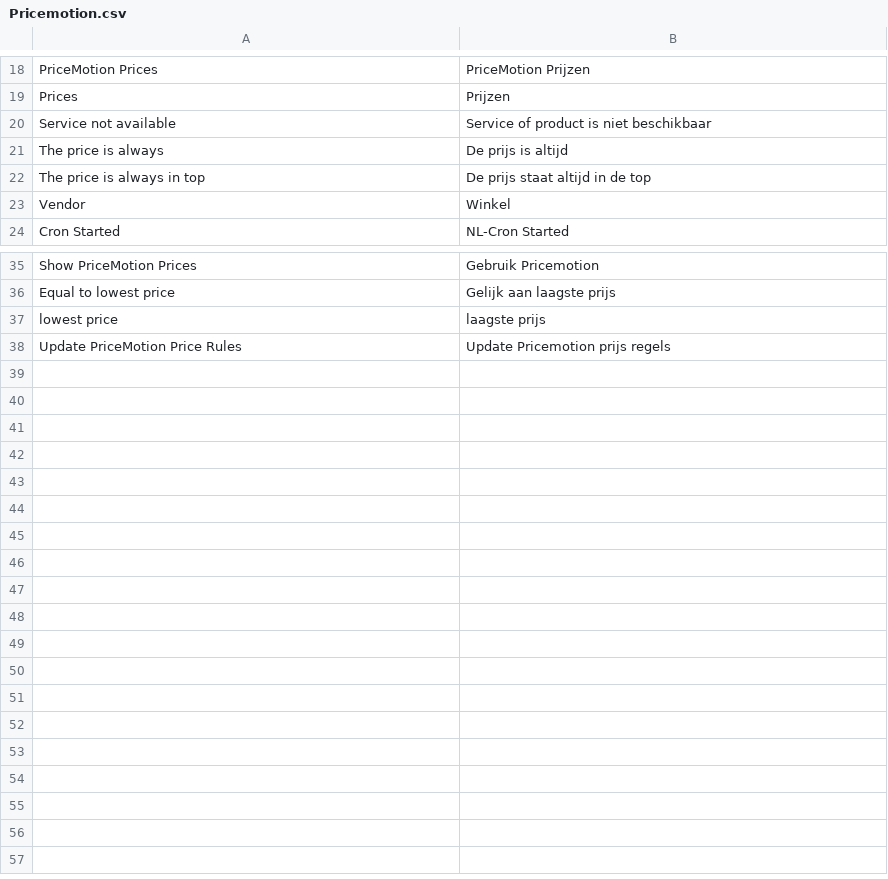
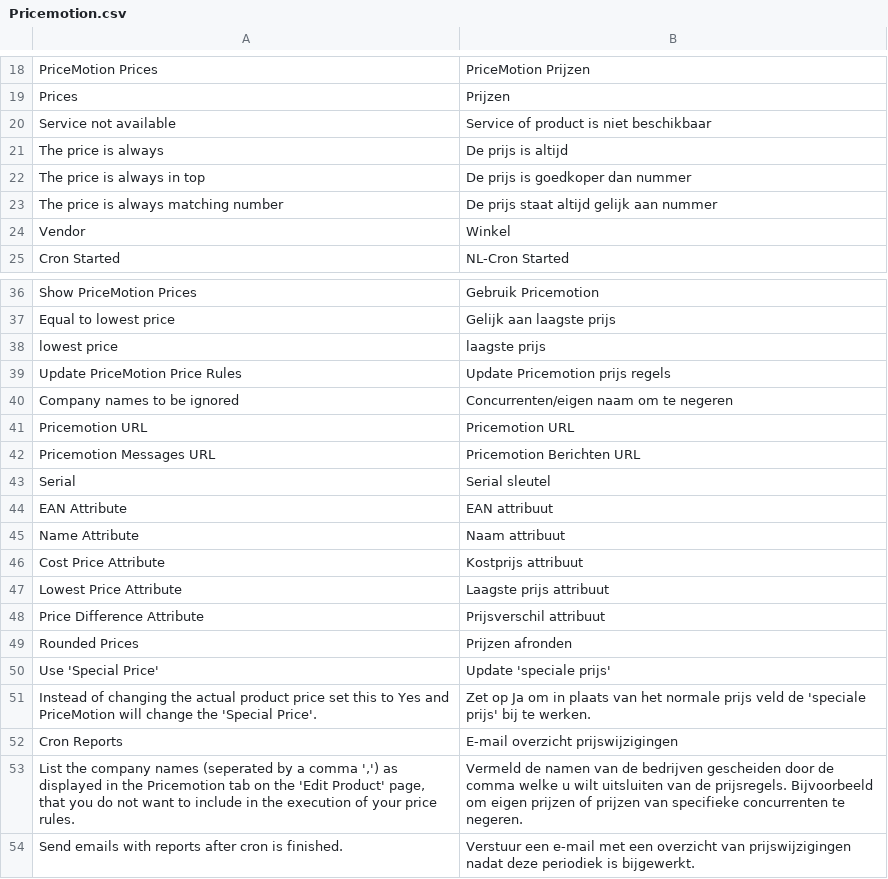
Before and after one commit to OpenMageModuleFostering/a4s_pricemotion, a CSV file: app/locale/nl_NL/Pricemotion.csv, drawn as a sheet; only a part is shown, gaps mark what is left out.

```diff
--- a/app/locale/nl_NL/Pricemotion.csv
+++ b/app/locale/nl_NL/Pricemotion.csv
@@ -21,3 +21,4 @@
 "The price is always","De prijs is altijd"
-"The price is always in top","De prijs staat altijd in de top"
+"The price is always in top","De prijs is goedkoper dan nummer"
+"The price is always matching number","De prijs staat altijd gelijk aan nummer"
 "Vendor","Winkel"
@@ -38 +39,16 @@
 "Update PriceMotion Price Rules","Update Pricemotion prijs regels"
+"Company names to be ignored","Concurrenten/eigen naam om te negeren"
+"Pricemotion URL","Pricemotion URL"
+"Pricemotion Messages URL","Pricemotion Berichten URL"
+"Serial","Serial sleutel"
+"EAN Attribute","EAN attribuut"
+"Name Attribute","Naam attribuut"
+"Cost Price Attribute","Kostprijs attribuut"
+"Lowest Price Attribute","Laagste prijs attribuut"
+"Price Difference Attribute","Prijsverschil attribuut"
+"Rounded Prices","Prijzen afronden"
+"Use 'Special Price'","Update 'speciale prijs'"
+"Instead of changing the actual product price set this to Yes and PriceMotion will change the 'Special Price'.","Zet op Ja om in plaats van het normale prijs veld de 'speciale prijs' bij te werken."
+"Cron Reports","E-mail overzicht prijswijzigingen"
+"List the company names (seperated by a comma ',') as displayed in the Pricemotion tab on the 'Edit Product' page, that you do not want to include in the execution of your price rules.","Vermeld de namen van de bedrijven gescheiden door de comma welke u wilt uitsluiten van de prijsregels. Bijvoorbeeld om eigen prijzen of prijzen van specifieke concurrenten te negeren."
+"Send emails with reports after cron is finished.","Verstuur een e-mail met een overzicht van prijswijzigingen nadat deze periodiek is bijgewerkt."
```
Also changed, not shown: 13 other files.
